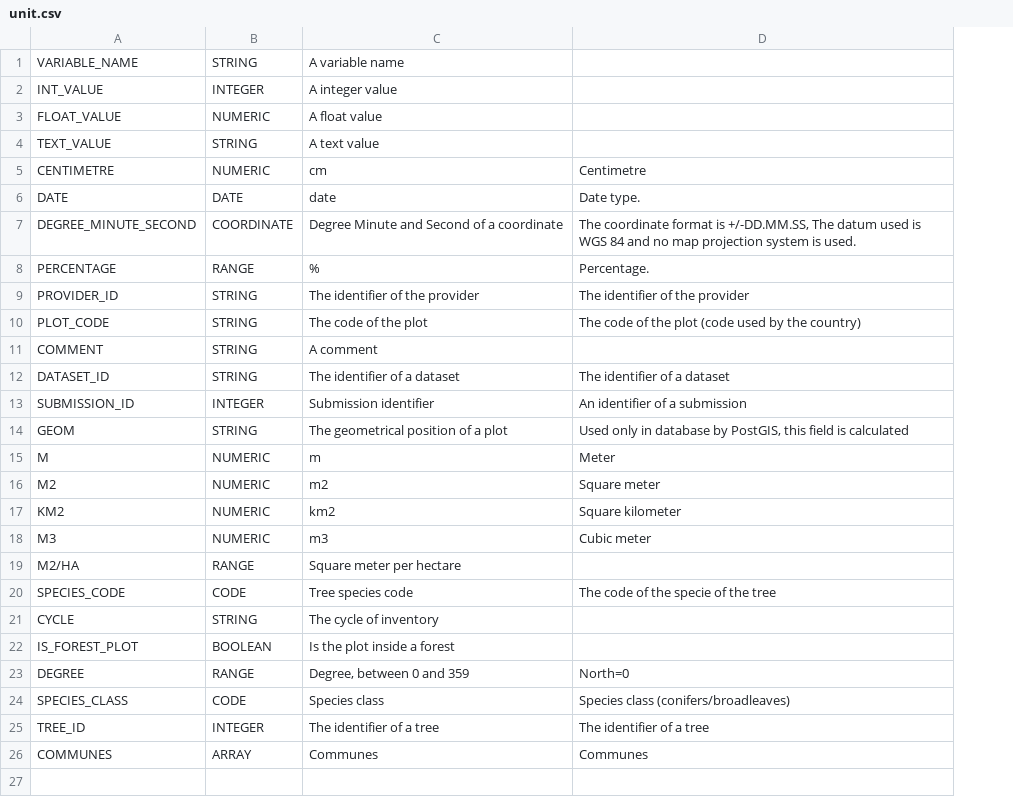
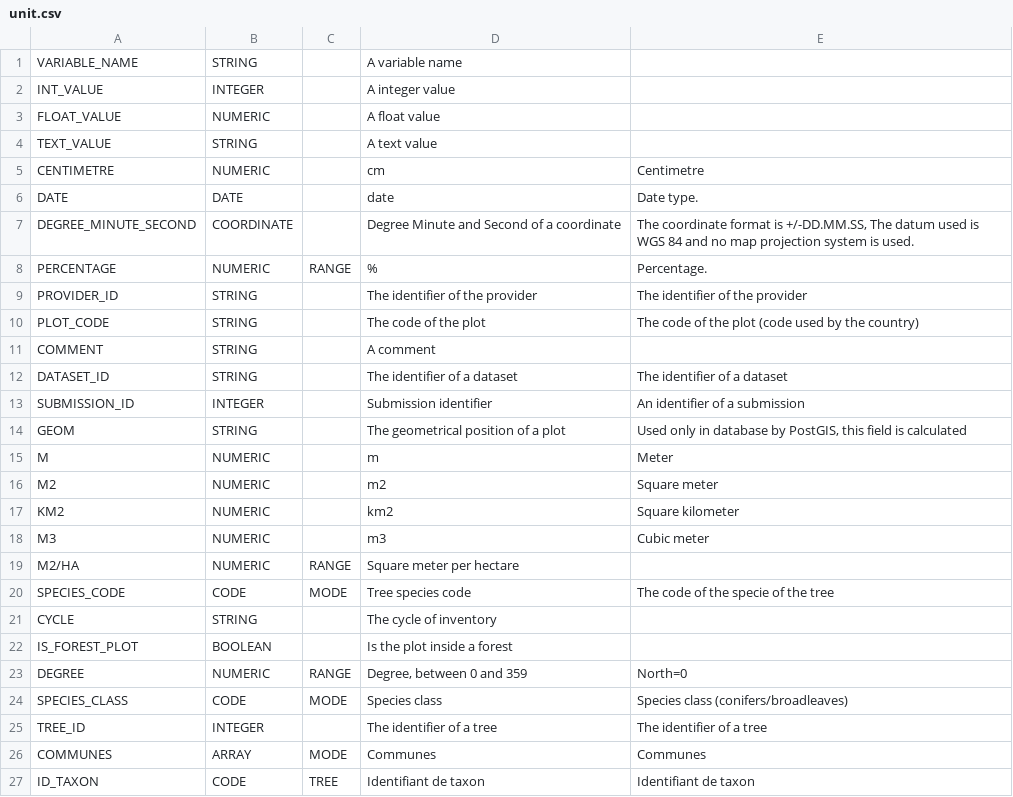
Before and after one commit to IGNF/ogam, a CSV file: Bases SQL/Metadata/unit.csv, drawn as a sheet; the diff names each change by its address in the sheet, - before the commit and + after, or states it on an @@ line.

Commit message:
OGAM-41 : Add a new criteria component for hierarchical data

```diff
--- a/Bases SQL/Metadata/unit.csv
+++ b/Bases SQL/Metadata/unit.csv
+column C, rows 8-26: RANGE |  |  |  |  |  |  |  |  |  |  | RANGE | MODE |  |  | RANGE | MODE |  | MODE
-B8: RANGE
+B8: NUMERIC
-B19: RANGE
+B19: NUMERIC
-B23: RANGE
+B23: NUMERIC
+row 27: ID_TAXON | CODE | TREE | Identifiant de taxon | Identifiant de taxon
```
Also changed, not shown: Bases SQL/Metadata/data.csv, Bases SQL/Metadata/dataset_fields.csv, 15 other files.
